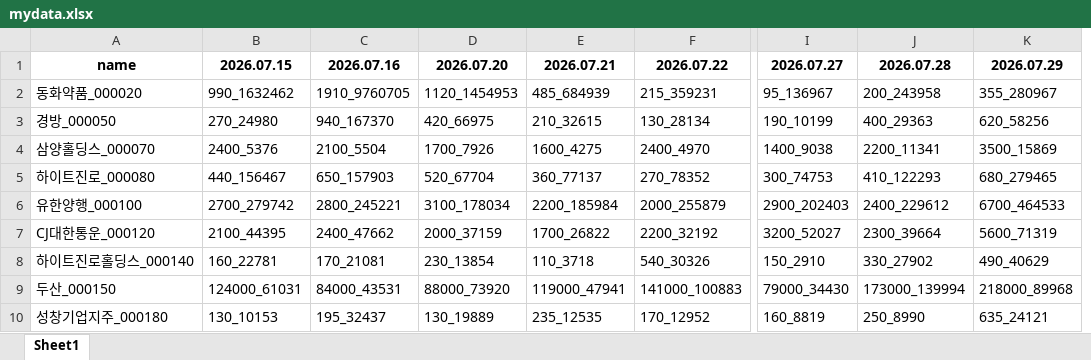
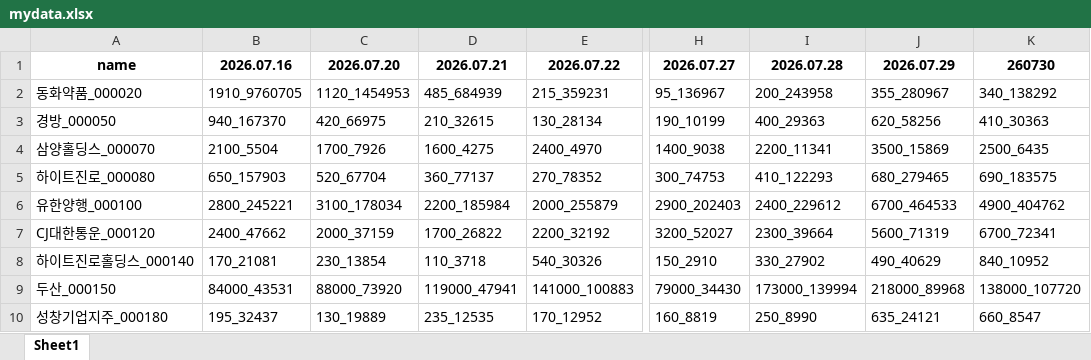
Before and after one commit to kwy07311/myfirstworkflow, an Excel workbook: daily_update/input/mydata.xlsx, sheet Sheet1, drawn as a sheet; only a part is shown, gaps mark what is left out; values as stored, in another font and other column widths than the file's, no borders; removed rows and columns are numbered as before the commit, all else as after; the diff names each change by its address in the sheet, - before the commit and + after, or states it on an @@ line.

```diff
--- a/daily_update/input/mydata.xlsx (sheet Sheet1)
+++ b/daily_update/input/mydata.xlsx (sheet Sheet1)
-column B (2026.07.15), rows 2-10: 990_1632462 | 270_24980 | 2400_5376 | 440_156467 | 2700_279742 | 2100_44395 | 160_22781 | 124000_61031 | 130_10153
+column K (260730), rows 2-10: 340_138292 | 410_30363 | 2500_6435 | 690_183575 | 4900_404762 | 6700_72341 | 840_10952 | 138000_107720 | 660_8547
```
Also changed, not shown: 1 other file.
